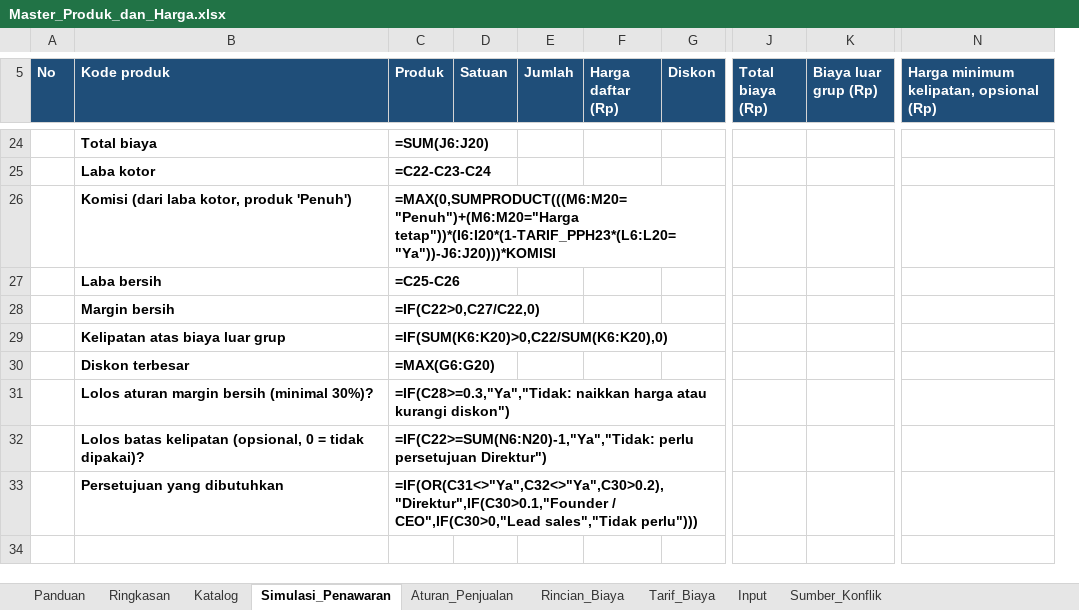
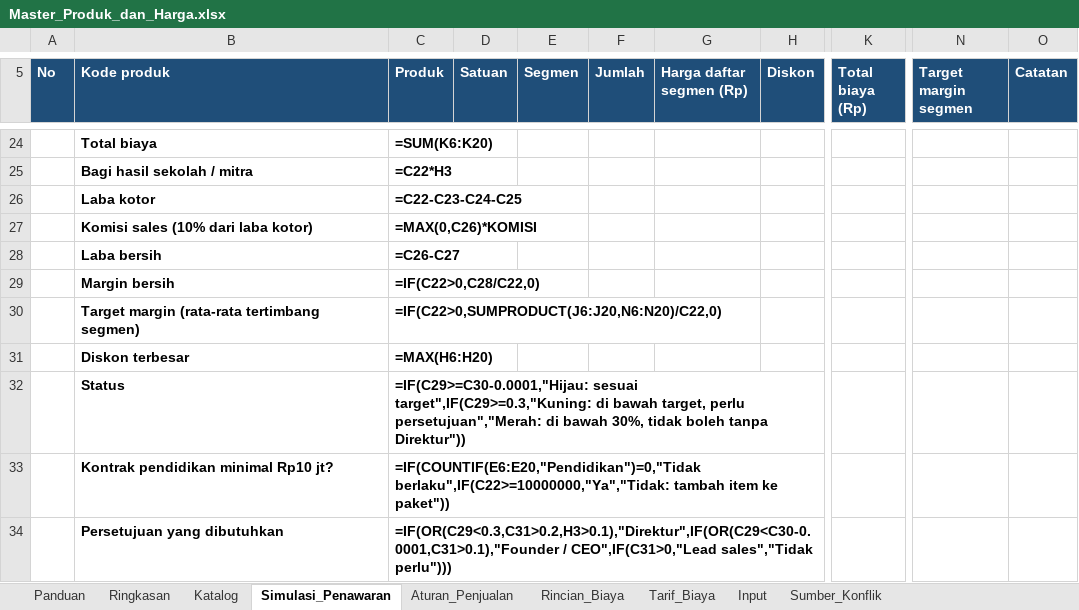
Before and after one commit to galihnxs/financial-estimations, an Excel workbook: ProductKnowledge/Master_Produk_dan_Harga.xlsx, sheet Simulasi_Penawaran, drawn as a sheet; only a part is shown, gaps mark what is left out; values as stored, in another font and other column widths than the file's, no borders; formulas without a stored value are shown as written; removed rows and columns are numbered as before the commit, all else as after; rows hold the shown columns only; the diff covers the shown part only; the diff names each change by its address in the sheet, - before the commit and + after, or states it on an @@ line.

```diff
--- a/ProductKnowledge/Master_Produk_dan_Harga.xlsx (sheet Simulasi_Penawaran)
+++ b/ProductKnowledge/Master_Produk_dan_Harga.xlsx (sheet Simulasi_Penawaran)
+column E (Segmen), empty
-column F (Harga daftar (Rp)), empty
+column G (Harga daftar segmen (Rp)), empty
-column K (Biaya luar grup (Rp)), empty
-column N, row 5: Harga minimum kelipatan, opsional (Rp)
+column N (Target margin segmen), empty
+column O (Catatan), empty
-C24 (Produk): =SUM(J6:J20)
+C24 (Produk): =SUM(K6:K20)
+row 25:  | Bagi hasil sekolah / mitra | =C22*H3
-C26 (Produk): =C22-C23-C24
+C26 (Produk): =C22-C23-C24-C25
-row 26:  | Komisi (dari laba kotor, produk 'Penuh') | =MAX(0,SUMPRODUCT(((M6:M20="Penuh")+(M6:M20="Harga tetap"))*(I6:I20*(1-TARIF_PPH23*(L6:L20="Ya"))-J6:J20)))*KOMISI
+row 27:  | Komisi sales (10% dari laba kotor) | =MAX(0,C26)*KOMISI
-C28 (Produk): =C25-C26
+C28 (Produk): =C26-C27
-C29 (Produk): =IF(C22>0,C27/C22,0)
+C29 (Produk): =IF(C22>0,C28/C22,0)
-row 29:  | Kelipatan atas biaya luar grup | =IF(SUM(K6:K20)>0,C22/SUM(K6:K20),0)
+row 30:  | Target margin (rata-rata tertimbang segmen) | =IF(C22>0,SUMPRODUCT(J6:J20,N6:N20)/C22,0)
-C31 (Produk): =MAX(G6:G20)
+C31 (Produk): =MAX(H6:H20)
-row 31:  | Lolos aturan margin bersih (minimal 30%)? | =IF(C28>=0.3,"Ya","Tidak: naikkan harga atau kurangi diskon")
-row 32:  | Lolos batas kelipatan (opsional, 0 = tidak dipakai)? | =IF(C22>=SUM(N6:N20)-1,"Ya","Tidak: perlu persetujuan Direktur")
+row 32:  | Status | =IF(C29>=C30-0.0001,"Hijau: sesuai target",IF(C29>=0.3,"Kuning: di bawah target, perlu persetujuan","Merah: di bawah 30%, tidak boleh tanpa Direktur"))
+row 33:  | Kontrak pendidikan minimal Rp10 jt? | =IF(COUNTIF(E6:E20,"Pendidikan")=0,"Tidak berlaku",IF(C22>=10000000,"Ya","Tidak: tambah item ke paket"))
-C34 (Produk): =IF(OR(C31<>"Ya",C32<>"Ya",C30>0.2),"Direktur",IF(C30>0.1,"Founder / CEO",IF(C30>0,"Lead sales","Tidak perlu")))
+C34 (Produk): =IF(OR(C29<0.3,C31>0.2,H3>0.1),"Direktur",IF(OR(C29<C30-0.0001,C31>0.1),"Founder / CEO",IF(C31>0,"Lead sales","Tidak perlu")))
```
Also changed, not shown: 1 added row, 1 removed row, 52 edited cells and row numbers in column A elsewhere in this sheet, sheet Rincian_Biaya, sheet Katalog, sheet Ringkasan, sheet Input, sheet Tarif_Biaya, sheet Aturan_Penjualan, 2 more sheets, hidden cells, 12 other files.
